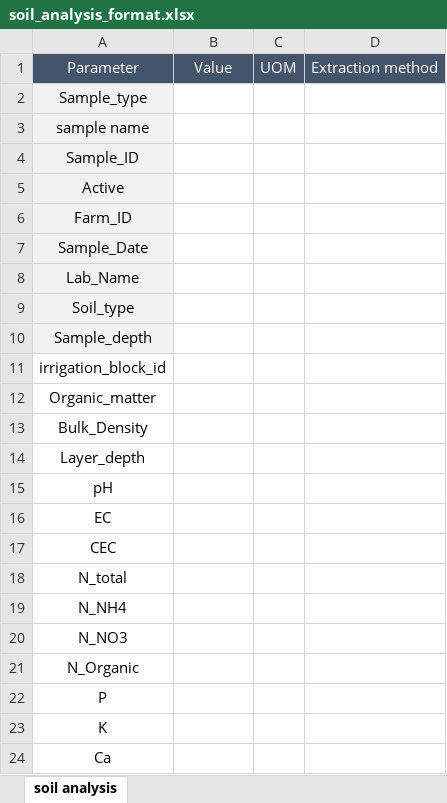
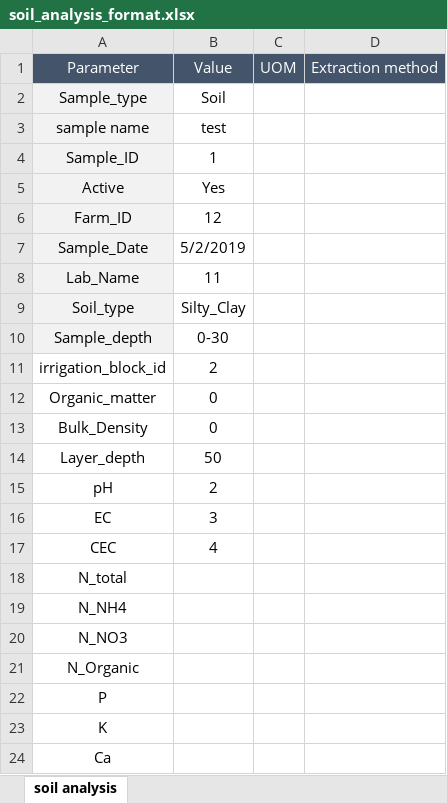
Before and after one commit to omerwolf/Final-Project-Maven, an Excel workbook: src/main/resources/soil_analysis_format.xlsx, sheet soil analysis, drawn as a sheet; only a part is shown; values as stored, in another font and other column widths than the file's, no borders; the diff names each change by its address in the sheet, - before the commit and + after, or states it on an @@ line.

```diff
--- a/src/main/resources/soil_analysis_format.xlsx (sheet soil analysis)
+++ b/src/main/resources/soil_analysis_format.xlsx (sheet soil analysis)
-B2: (empty)
+B2: Soil
-B3: (empty)
+B3: test
-B4: (empty)
+B4: 1
-B5: (empty)
+B5: Yes
-B6: (empty)
+B6: 12
-B7: (empty)
+B7: 5/2/2019
-B8: (empty)
+B8: 11
-B9: (empty)
+B9: Silty_Clay
-B10: (empty)
+B10: 0-30
-B11: (empty)
+B11: 2
-B12:B13: (empty)
+B12:B13: 0
-B14: (empty)
+B14: 50
-B15: (empty)
+B15: 2
-B16: (empty)
+B16: 3
-B17: (empty)
+B17: 4
```
Also changed, not shown: target/classes/soil_analysis_format.xlsx, 41 other files.
